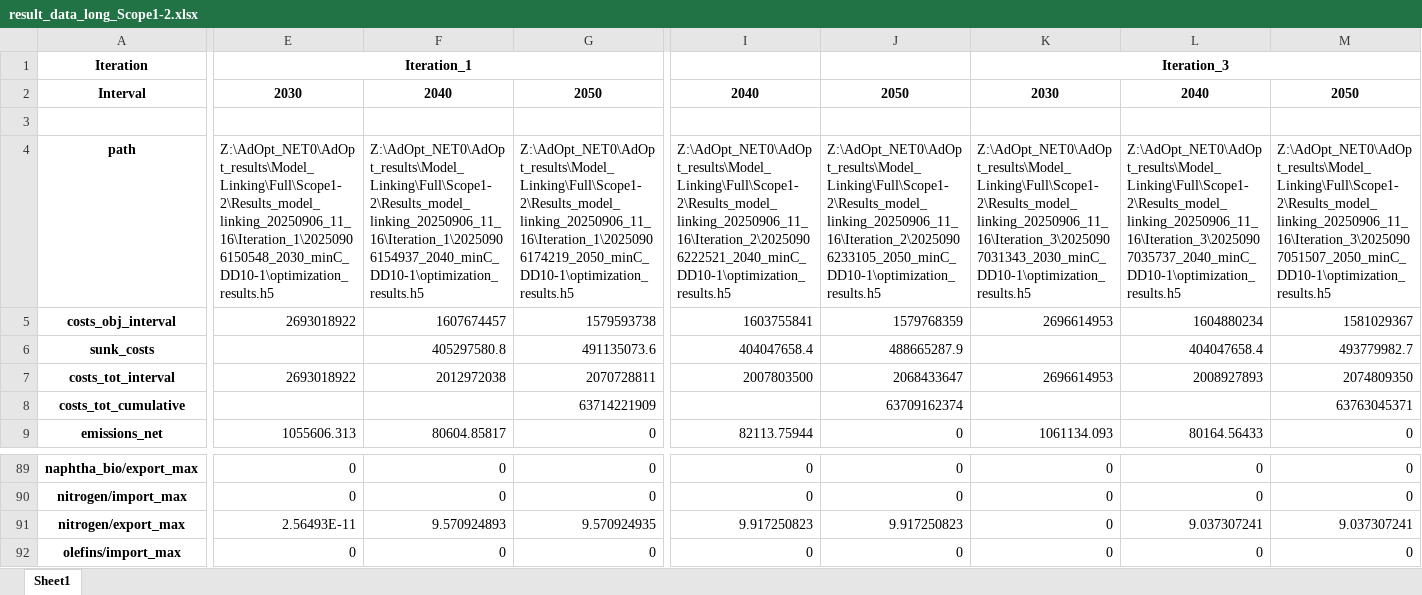
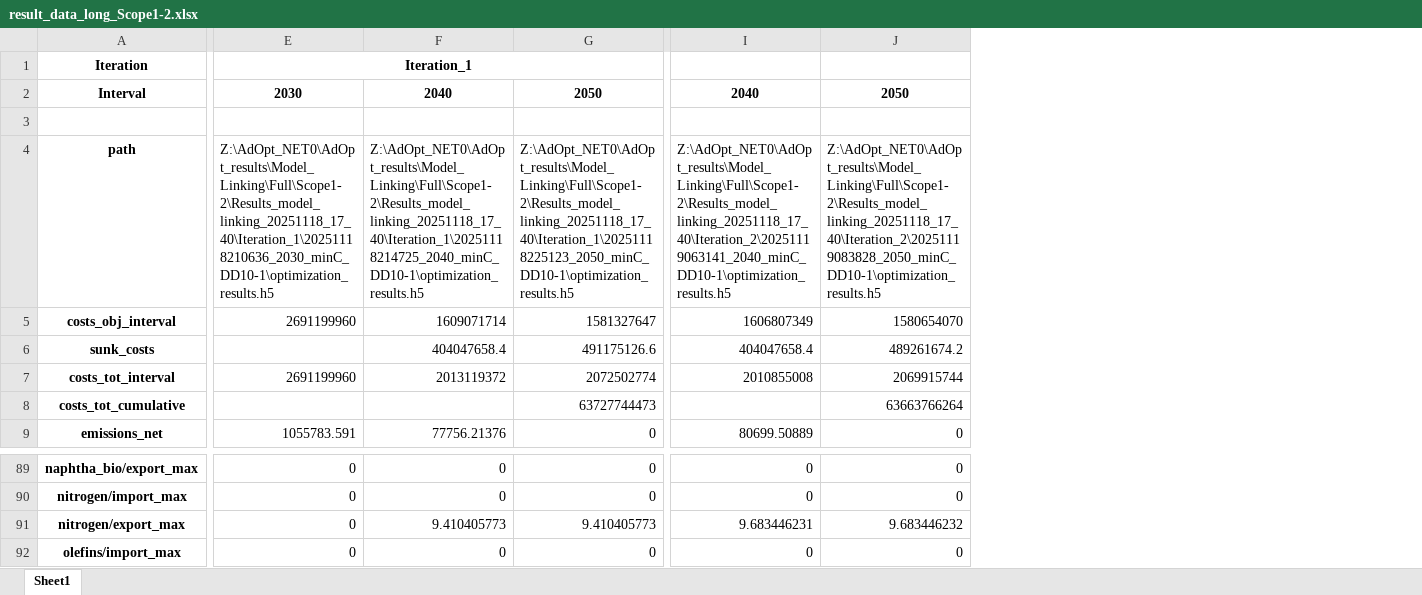
Before and after one commit to julia1071/AdOpT-NET0_ModelLink, an Excel workbook: Plotting/Results_excels/result_data_long_Scope1-2.xlsx, sheet Sheet1, drawn as a sheet; only a part is shown, gaps mark what is left out; values as stored, in another font and other column widths than the file's, no borders; the diff covers the shown part only; the diff names each change by its address in the sheet, - before the commit and + after, or states it on an @@ line.

Commit message:
PP results

```diff
--- a/Plotting/Results_excels/result_data_long_Scope1-2.xlsx (sheet Sheet1)
+++ b/Plotting/Results_excels/result_data_long_Scope1-2.xlsx (sheet Sheet1)
-column K, rows 1-9: Iteration_3 | 2030 |  | Z:\AdOpt_NET0\AdOpt_results\Model_Linking\Full\Scope1-2\Results_model_linking_20250906_11_16\Iteration_3\20250907031343_2030_minC_DD10-1\optimization_results.h5 | 2696614953 |  | 2696614953 |  | 1061134.093; rows 89-92: all 0
-column L, rows 2-9: 2040 |  | Z:\AdOpt_NET0\AdOpt_results\Model_Linking\Full\Scope1-2\Results_model_linking_20250906_11_16\Iteration_3\20250907035737_2040_minC_DD10-1\optimization_results.h5 | 1604880234 | 404047658.4 | 2008927893 |  | 80164.56433; rows 89-92: 0 | 0 | 9.037307241 | 0
-column M, rows 2-9: 2050 |  | Z:\AdOpt_NET0\AdOpt_results\Model_Linking\Full\Scope1-2\Results_model_linking_20250906_11_16\Iteration_3\20250907051507_2050_minC_DD10-1\optimization_results.h5 | 1581029367 | 493779982.7 | 2074809350 | 63763045371 | 0; rows 89-92: 0 | 0 | 9.037307241 | 0
-E4: Z:\AdOpt_NET0\AdOpt_results\Model_Linking\Full\Scope1-2\Results_model_linking_20250906_11_16\Iteration_1\20250906150548_2030_minC_DD10-1\optimization_results.h5
+E4: Z:\AdOpt_NET0\AdOpt_results\Model_Linking\Full\Scope1-2\Results_model_linking_20251118_17_40\Iteration_1\20251118210636_2030_minC_DD10-1\optimization_results.h5
-F4: Z:\AdOpt_NET0\AdOpt_results\Model_Linking\Full\Scope1-2\Results_model_linking_20250906_11_16\Iteration_1\20250906154937_2040_minC_DD10-1\optimization_results.h5
+F4: Z:\AdOpt_NET0\AdOpt_results\Model_Linking\Full\Scope1-2\Results_model_linking_20251118_17_40\Iteration_1\20251118214725_2040_minC_DD10-1\optimization_results.h5
-G4: Z:\AdOpt_NET0\AdOpt_results\Model_Linking\Full\Scope1-2\Results_model_linking_20250906_11_16\Iteration_1\20250906174219_2050_minC_DD10-1\optimization_results.h5
+G4: Z:\AdOpt_NET0\AdOpt_results\Model_Linking\Full\Scope1-2\Results_model_linking_20251118_17_40\Iteration_1\20251118225123_2050_minC_DD10-1\optimization_results.h5
-I4: Z:\AdOpt_NET0\AdOpt_results\Model_Linking\Full\Scope1-2\Results_model_linking_20250906_11_16\Iteration_2\20250906222521_2040_minC_DD10-1\optimization_results.h5
+I4: Z:\AdOpt_NET0\AdOpt_results\Model_Linking\Full\Scope1-2\Results_model_linking_20251118_17_40\Iteration_2\20251119063141_2040_minC_DD10-1\optimization_results.h5
-J4: Z:\AdOpt_NET0\AdOpt_results\Model_Linking\Full\Scope1-2\Results_model_linking_20250906_11_16\Iteration_2\20250906233105_2050_minC_DD10-1\optimization_results.h5
+J4: Z:\AdOpt_NET0\AdOpt_results\Model_Linking\Full\Scope1-2\Results_model_linking_20251118_17_40\Iteration_2\20251119083828_2050_minC_DD10-1\optimization_results.h5
-E5: 2693018922
+E5: 2691199960
-F5: 1607674457
+F5: 1609071714
-G5: 1579593738
+G5: 1581327647
-I5: 1603755841
+I5: 1606807349
-J5: 1579768359
+J5: 1580654070
-F6: 405297580.8
+F6: 404047658.4
-G6: 491135073.6
+G6: 491175126.6
-J6: 488665287.9
+J6: 489261674.2
-E7: 2693018922
+E7: 2691199960
-F7: 2012972038
+F7: 2013119372
-G7: 2070728811
+G7: 2072502774
-I7: 2007803500
+I7: 2010855008
-J7: 2068433647
+J7: 2069915744
-G8: 63714221909
+G8: 63727744473
-J8: 63709162374
+J8: 63663766264
-E9: 1055606.313
+E9: 1055783.591
-F9: 80604.85817
+F9: 77756.21376
-I9: 82113.75944
+I9: 80699.50889
-E91: 2.56493E-11
+E91: 0
-F91: 9.570924893
+F91: 9.410405773
-G91: 9.570924935
+G91: 9.410405773
-I91: 9.917250823
+I91: 9.683446231
-J91: 9.917250823
+J91: 9.683446232
```
Also changed, not shown: 1 removed row and 108 edited cells elsewhere in this sheet, Plotting/Results_excels/production_shares_ammonia_LowAmbition.xlsx, Plotting/Results_excels/production_shares_ammonia_Scope1-2.xlsx, 9 other files.
